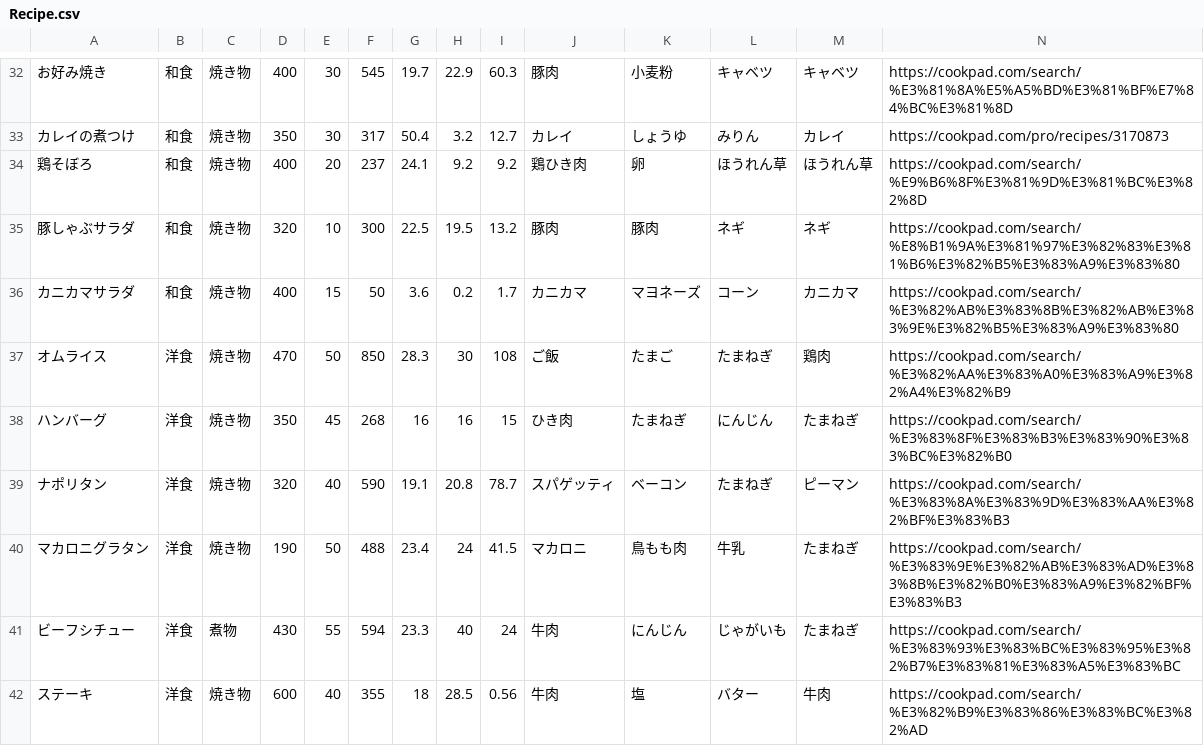
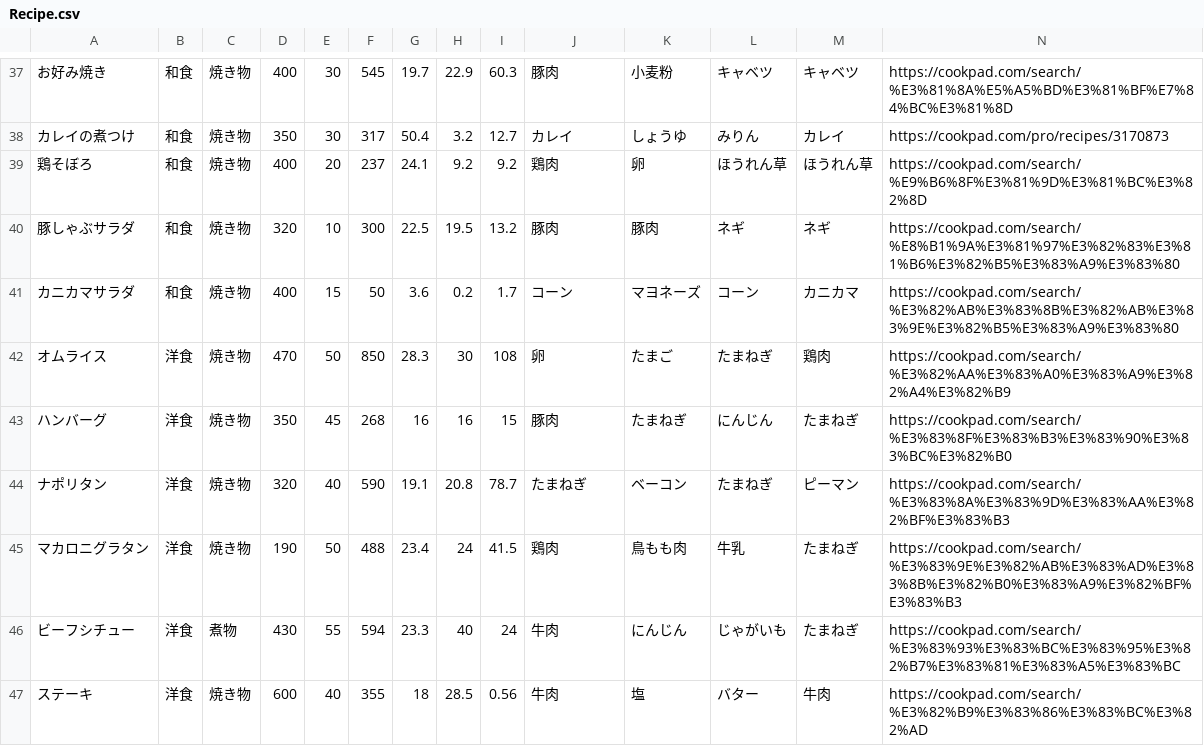
Before and after one commit to Simulaclia/MenuSuggester, a CSV file: csv/Recipe.csv, drawn as a sheet; only a part is shown, gaps mark what is left out; the diff covers the shown part only.

```diff
--- a/csv/Recipe.csv
+++ b/csv/Recipe.csv
@@ -33,9 +38,9 @@
 カレイの煮つけ,和食,焼き物,350,30,317,50.4,3.2,12.7,カレイ,しょうゆ,みりん,カレイ,https://cookpad.com/pro/recipes/3170873
-鶏そぼろ,和食,焼き物,400,20,237,24.1,9.2,9.2,鶏ひき肉,卵,ほうれん草,ほうれん草,https://cookpad.com/search/%E9%B6%8F%E3%81%9D%E3%81%BC%E3%82%8D
+鶏そぼろ,和食,焼き物,400,20,237,24.1,9.2,9.2,鶏肉,卵,ほうれん草,ほうれん草,https://cookpad.com/search/%E9%B6%8F%E3%81%9D%E3%81%BC%E3%82%8D
 豚しゃぶサラダ,和食,焼き物,320,10,300,22.5,19.5,13.2,豚肉,豚肉,ネギ,ネギ,https://cookpad.com/search/%E8%B1%9A%E3%81%97%E3%82%83%E3%81%B6%E3%82%B5%E3%83%A9%E3%83%80
-カニカマサラダ,和食,焼き物,400,15,50,3.6,0.2,1.7,カニカマ,マヨネーズ,コーン,カニカマ,https://cookpad.com/search/%E3%82%AB%E3%83%8B%E3%82%AB%E3%83%9E%E3%82%B5%E3%83%A9%E3%83%80
-オムライス,洋食,焼き物,470,50,850,28.3,30,108,ご飯,たまご,たまねぎ,鶏肉,https://cookpad.com/search/%E3%82%AA%E3%83%A0%E3%83%A9%E3%82%A4%E3%82%B9
-ハンバーグ,洋食,焼き物,350,45,268,16,16,15,ひき肉,たまねぎ,にんじん,たまねぎ,https://cookpad.com/search/%E3%83%8F%E3%83%B3%E3%83%90%E3%83%BC%E3%82%B0
-ナポリタン,洋食,焼き物,320,40,590,19.1,20.8,78.7,スパゲッティ,ベーコン,たまねぎ,ピーマン,https://cookpad.com/search/%E3%83%8A%E3%83%9D%E3%83%AA%E3%82%BF%E3%83%B3
-マカロニグラタン,洋食,焼き物,190,50,488,23.4,24,41.5,マカロニ,鳥もも肉,牛乳,たまねぎ,https://cookpad.com/search/%E3%83%9E%E3%82%AB%E3%83%AD%E3%83%8B%E3%82%B0%E3%83%A9%E3%82%BF%E3%83%B3
+カニカマサラダ,和食,焼き物,400,15,50,3.6,0.2,1.7,コーン,マヨネーズ,コーン,カニカマ,https://cookpad.com/search/%E3%82%AB%E3%83%8B%E3%82%AB%E3%83%9E%E3%82%B5%E3%83%A9%E3%83%80
+オムライス,洋食,焼き物,470,50,850,28.3,30,108,卵,たまご,たまねぎ,鶏肉,https://cookpad.com/search/%E3%82%AA%E3%83%A0%E3%83%A9%E3%82%A4%E3%82%B9
+ハンバーグ,洋食,焼き物,350,45,268,16,16,15,豚肉,たまねぎ,にんじん,たまねぎ,https://cookpad.com/search/%E3%83%8F%E3%83%B3%E3%83%90%E3%83%BC%E3%82%B0
+ナポリタン,洋食,焼き物,320,40,590,19.1,20.8,78.7,たまねぎ,ベーコン,たまねぎ,ピーマン,https://cookpad.com/search/%E3%83%8A%E3%83%9D%E3%83%AA%E3%82%BF%E3%83%B3
+マカロニグラタン,洋食,焼き物,190,50,488,23.4,24,41.5,鶏肉,鳥もも肉,牛乳,たまねぎ,https://cookpad.com/search/%E3%83%9E%E3%82%AB%E3%83%AD%E3%83%8B%E3%82%B0%E3%83%A9%E3%82%BF%E3%83%B3
 ビーフシチュー,洋食,煮物,430,55,594,23.3,40,24,牛肉,にんじん,じゃがいも,たまねぎ,https://cookpad.com/search/%E3%83%93%E3%83%BC%E3%83%95%E3%82%B7%E3%83%81%E3%83%A5%E3%83%BC
```
Also changed, not shown: 5 added rows and 21 edited cells elsewhere in this file.
